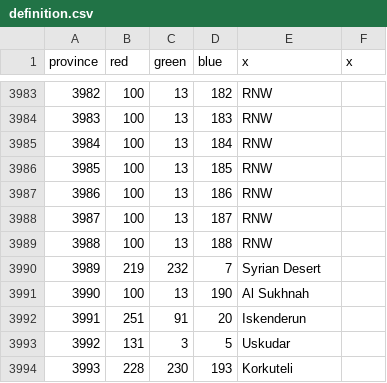
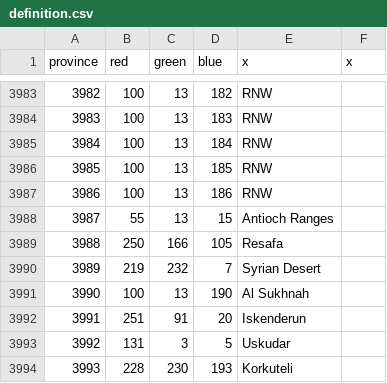
Before and after one commit to Victorum-Universalis-VU/VUtestmod-version-1.32.1, a CSV file: map/definition.csv, drawn as a sheet; only a part is shown, gaps mark what is left out.

```diff
--- a/map/definition.csv
+++ b/map/definition.csv
@@ -3987,4 +3987,4 @@ province;red;green;blue;x;x
 3986;100;13;186;RNW;
-3987;100;13;187;RNW;
-3988;100;13;188;RNW;
+3987;55;13;15;Antioch Ranges;
+3988;250;166;105;Resafa;
 3989;219;232;7;Syrian Desert;
```
Also changed, not shown: map/adjacencies.csv, 15 other files.
